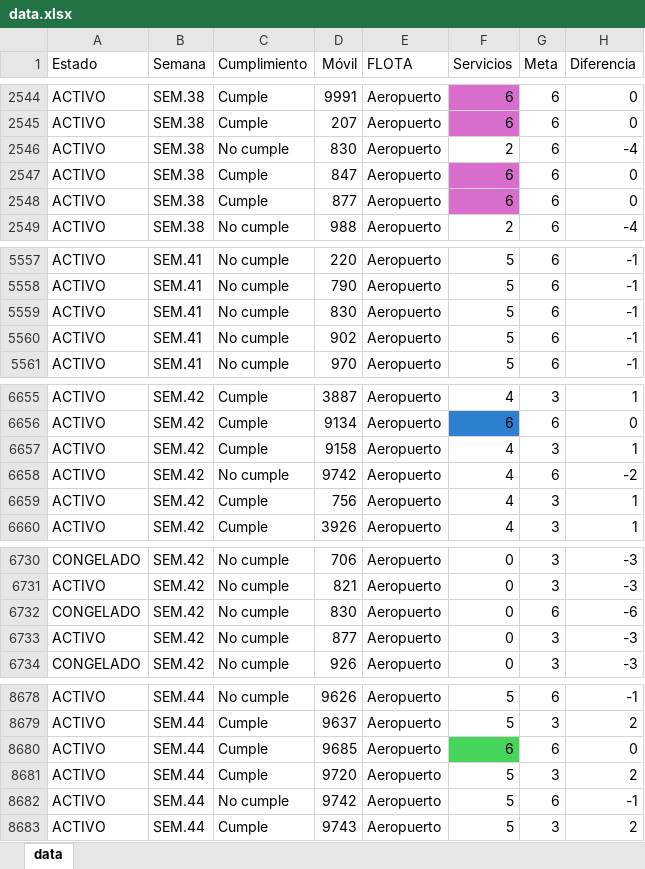
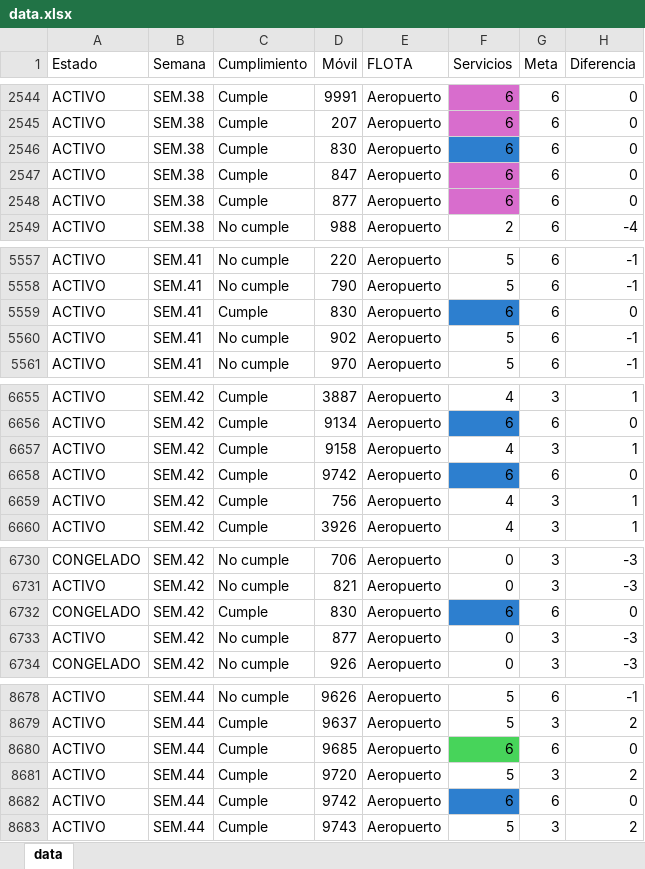
Before and after one commit to CarlosMoscol/directo, an Excel workbook: data.xlsx, sheet data, drawn as a sheet; only a part is shown, gaps mark what is left out; values as stored, in another font and other column widths than the file's, no borders; conditional formats not drawn; the diff names each change by its address in the sheet, - before the commit and + after, or states it on an @@ line.

Commit message:
Update data.xlsx

```diff
--- a/data.xlsx (sheet data)
+++ b/data.xlsx (sheet data)
-C2546 (Cumplimiento): No cumple
+C2546 (Cumplimiento): Cumple
-F2546 (Servicios): 2
+F2546 (Servicios): 6
-F2546 fill: none
+F2546 fill: #2D7FCF
-H2546 (Diferencia): -4
+H2546 (Diferencia): 0
-C5559 (Cumplimiento): No cumple
+C5559 (Cumplimiento): Cumple
-F5559 (Servicios): 5
+F5559 (Servicios): 6
-F5559 fill: none
+F5559 fill: #2D7FCF
-H5559 (Diferencia): -1
+H5559 (Diferencia): 0
-C6658 (Cumplimiento): No cumple
+C6658 (Cumplimiento): Cumple
-F6658 (Servicios): 4
+F6658 (Servicios): 6
-F6658 fill: none
+F6658 fill: #2D7FCF
-H6658 (Diferencia): -2
+H6658 (Diferencia): 0
-C6732 (Cumplimiento): No cumple
+C6732 (Cumplimiento): Cumple
-F6732 (Servicios): 0
+F6732 (Servicios): 6
-F6732 fill: none
+F6732 fill: #2D7FCF
-H6732 (Diferencia): -6
+H6732 (Diferencia): 0
-C8682 (Cumplimiento): No cumple
+C8682 (Cumplimiento): Cumple
-F8682 (Servicios): 5
+F8682 (Servicios): 6
-F8682 fill: none
+F8682 fill: #2D7FCF
-H8682 (Diferencia): -1
+H8682 (Diferencia): 0
```
